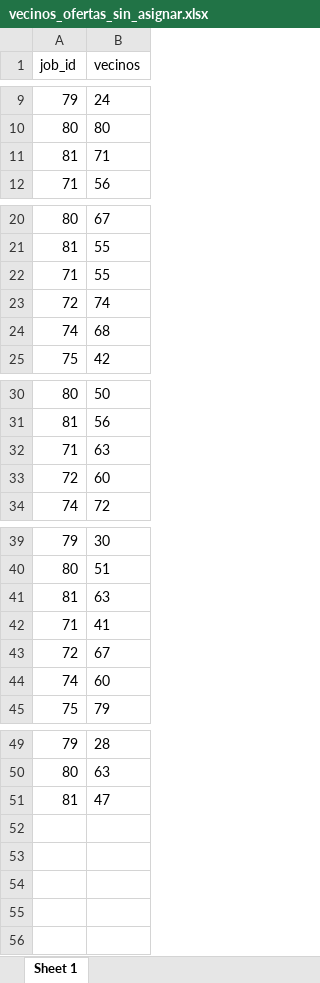
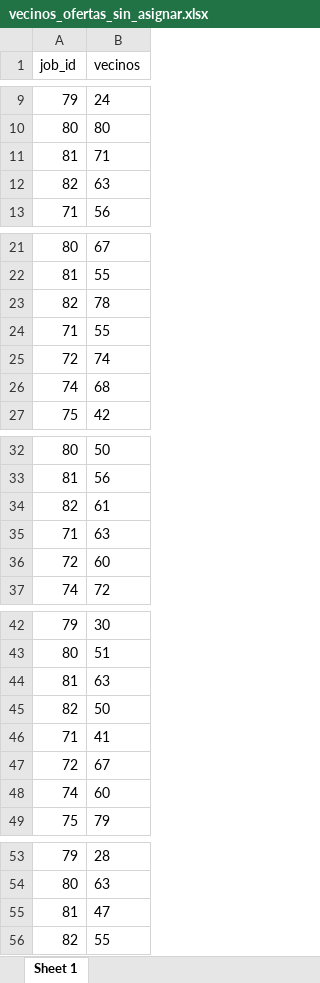
Before and after one commit to carlosoler/TFGCarlosSoler, an Excel workbook: Proyecto/motorR/4098796/vecinos_ofertas_sin_asignar.xlsx, sheet Sheet 1, drawn as a sheet; only a part is shown, gaps mark what is left out; values as stored, in another font and other column widths than the file's, no borders; the diff names each change by its address in the sheet, - before the commit and + after, or states it on an @@ line.

Commit message:
Proyecto desplegado en AWS Gratis

```diff
--- a/Proyecto/motorR/4098796/vecinos_ofertas_sin_asignar.xlsx (sheet Sheet 1)
+++ b/Proyecto/motorR/4098796/vecinos_ofertas_sin_asignar.xlsx (sheet Sheet 1)
+row 12: 82 | 63
+row 23: 82 | 78
+row 34: 82 | 61
+row 45: 82 | 50
+row 56: 82 | 55
```
Also changed, not shown: 2 other files.
